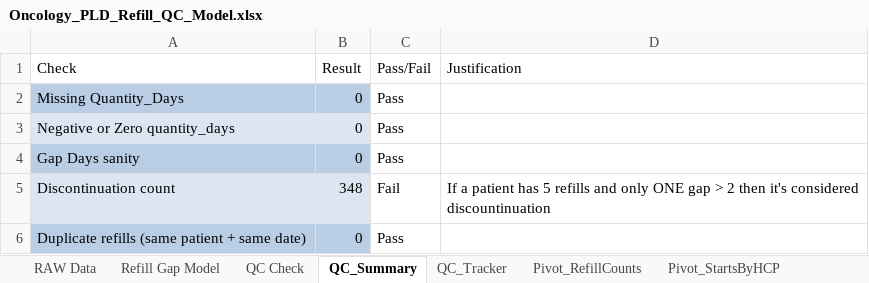
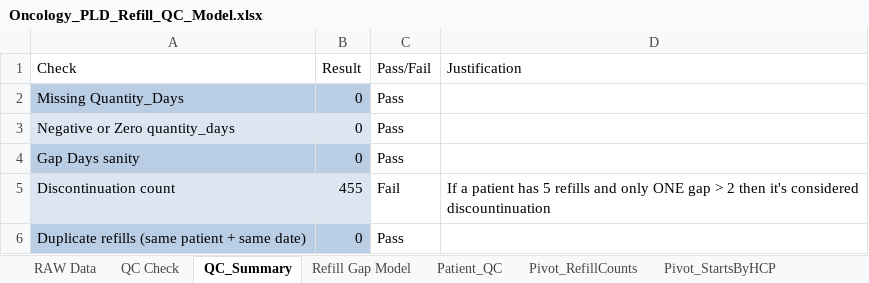
Before and after one commit to vidishadixit/Healthcare-PLD-Project, an Excel workbook: Excel QC/Oncology_PLD_Refill_QC_Model.xlsx, sheet QC_Summary, drawn as a sheet; values as stored, in another font and other column widths than the file's, no borders; table styles not drawn; the diff names each change by its address in the sheet, - before the commit and + after, or states it on an @@ line.

```diff
--- a/Excel QC/Oncology_PLD_Refill_QC_Model.xlsx (sheet QC_Summary)
+++ b/Excel QC/Oncology_PLD_Refill_QC_Model.xlsx (sheet QC_Summary)
-sheet tab: QC_Tracker
+sheet tab: Patient_QC
@@ sheet tab order changed: RAW Data | QC Check | QC_Summary | Refill Gap Model | Patient_QC | Pivot_RefillCounts | Pivot_StartsByHCP @@
-B5 (Result): 348
+B5 (Result): 455
```
Also changed, not shown: sheet Refill Gap Model, sheet RAW Data, sheet Patient_QC, sheet QC Check, formulas that keep their value, 8 other files.
